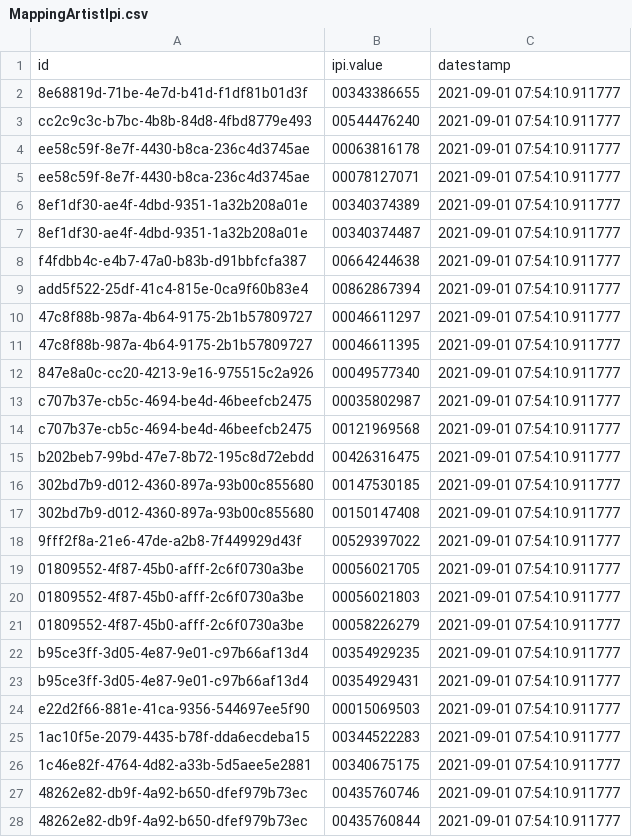
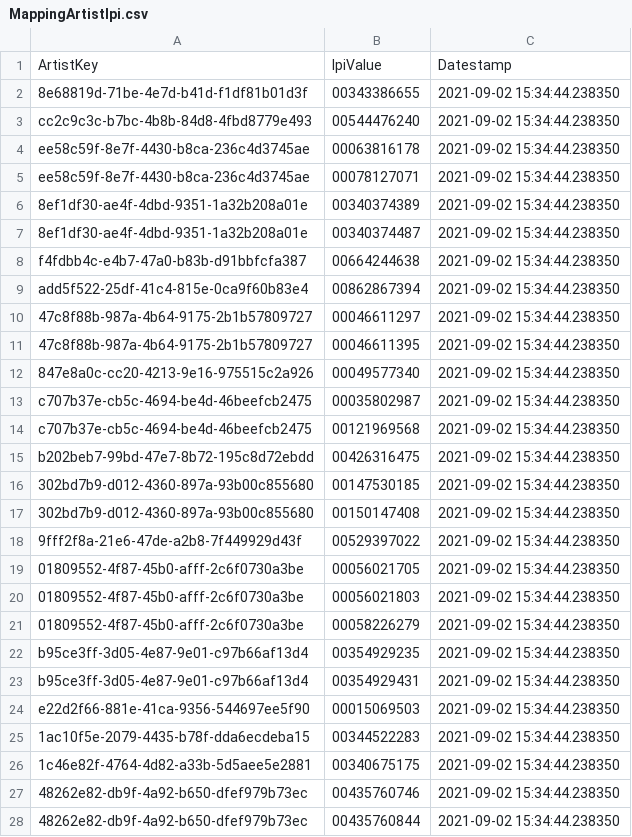
Before and after one commit to jackcballinger/music_task, a CSV file: outputs/exercise_3_artist_recording_universe/MappingArtistIpi.csv, drawn as a sheet; only a part is shown; the diff covers the shown part only.

```diff
--- a/outputs/exercise_3_artist_recording_universe/MappingArtistIpi.csv
+++ b/outputs/exercise_3_artist_recording_universe/MappingArtistIpi.csv
@@ -1,28 +1,28 @@
-id,ipi.value,datestamp
-8e68819d-71be-4e7d-b41d-f1df81b01d3f,00343386655,2021-09-01 07:54:10.911777
-cc2c9c3c-b7bc-4b8b-84d8-4fbd8779e493,00544476240,2021-09-01 07:54:10.911777
-ee58c59f-8e7f-4430-b8ca-236c4d3745ae,00063816178,2021-09-01 07:54:10.911777
-ee58c59f-8e7f-4430-b8ca-236c4d3745ae,00078127071,2021-09-01 07:54:10.911777
-8ef1df30-ae4f-4dbd-9351-1a32b208a01e,00340374389,2021-09-01 07:54:10.911777
-8ef1df30-ae4f-4dbd-9351-1a32b208a01e,00340374487,2021-09-01 07:54:10.911777
-f4fdbb4c-e4b7-47a0-b83b-d91bbfcfa387,00664244638,2021-09-01 07:54:10.911777
-add5f522-25df-41c4-815e-0ca9f60b83e4,00862867394,2021-09-01 07:54:10.911777
-47c8f88b-987a-4b64-9175-2b1b57809727,00046611297,2021-09-01 07:54:10.911777
-47c8f88b-987a-4b64-9175-2b1b57809727,00046611395,2021-09-01 07:54:10.911777
-847e8a0c-cc20-4213-9e16-975515c2a926,00049577340,2021-09-01 07:54:10.911777
-c707b37e-cb5c-4694-be4d-46beefcb2475,00035802987,2021-09-01 07:54:10.911777
-c707b37e-cb5c-4694-be4d-46beefcb2475,00121969568,2021-09-01 07:54:10.911777
-b202beb7-99bd-47e7-8b72-195c8d72ebdd,00426316475,2021-09-01 07:54:10.911777
-302bd7b9-d012-4360-897a-93b00c855680,00147530185,2021-09-01 07:54:10.911777
-302bd7b9-d012-4360-897a-93b00c855680,00150147408,2021-09-01 07:54:10.911777
-9fff2f8a-21e6-47de-a2b8-7f449929d43f,00529397022,2021-09-01 07:54:10.911777
-01809552-4f87-45b0-afff-2c6f0730a3be,00056021705,2021-09-01 07:54:10.911777
-01809552-4f87-45b0-afff-2c6f0730a3be,00056021803,2021-09-01 07:54:10.911777
-01809552-4f87-45b0-afff-2c6f0730a3be,00058226279,2021-09-01 07:54:10.911777
-b95ce3ff-3d05-4e87-9e01-c97b66af13d4,00354929235,2021-09-01 07:54:10.911777
-b95ce3ff-3d05-4e87-9e01-c97b66af13d4,00354929431,2021-09-01 07:54:10.911777
-e22d2f66-881e-41ca-9356-544697ee5f90,00015069503,2021-09-01 07:54:10.911777
-1ac10f5e-2079-4435-b78f-dda6ecdeba15,00344522283,2021-09-01 07:54:10.911777
-1c46e82f-4764-4d82-a33b-5d5aee5e2881,00340675175,2021-09-01 07:54:10.911777
-48262e82-db9f-4a92-b650-dfef979b73ec,00435760746,2021-09-01 07:54:10.911777
-48262e82-db9f-4a92-b650-dfef979b73ec,00435760844,2021-09-01 07:54:10.911777
+ArtistKey,IpiValue,Datestamp
+8e68819d-71be-4e7d-b41d-f1df81b01d3f,00343386655,2021-09-02 15:34:44.238350
+cc2c9c3c-b7bc-4b8b-84d8-4fbd8779e493,00544476240,2021-09-02 15:34:44.238350
+ee58c59f-8e7f-4430-b8ca-236c4d3745ae,00063816178,2021-09-02 15:34:44.238350
+ee58c59f-8e7f-4430-b8ca-236c4d3745ae,00078127071,2021-09-02 15:34:44.238350
+8ef1df30-ae4f-4dbd-9351-1a32b208a01e,00340374389,2021-09-02 15:34:44.238350
+8ef1df30-ae4f-4dbd-9351-1a32b208a01e,00340374487,2021-09-02 15:34:44.238350
+f4fdbb4c-e4b7-47a0-b83b-d91bbfcfa387,00664244638,2021-09-02 15:34:44.238350
+add5f522-25df-41c4-815e-0ca9f60b83e4,00862867394,2021-09-02 15:34:44.238350
+47c8f88b-987a-4b64-9175-2b1b57809727,00046611297,2021-09-02 15:34:44.238350
+47c8f88b-987a-4b64-9175-2b1b57809727,00046611395,2021-09-02 15:34:44.238350
+847e8a0c-cc20-4213-9e16-975515c2a926,00049577340,2021-09-02 15:34:44.238350
+c707b37e-cb5c-4694-be4d-46beefcb2475,00035802987,2021-09-02 15:34:44.238350
+c707b37e-cb5c-4694-be4d-46beefcb2475,00121969568,2021-09-02 15:34:44.238350
+b202beb7-99bd-47e7-8b72-195c8d72ebdd,00426316475,2021-09-02 15:34:44.238350
+302bd7b9-d012-4360-897a-93b00c855680,00147530185,2021-09-02 15:34:44.238350
+302bd7b9-d012-4360-897a-93b00c855680,00150147408,2021-09-02 15:34:44.238350
+9fff2f8a-21e6-47de-a2b8-7f449929d43f,00529397022,2021-09-02 15:34:44.238350
+01809552-4f87-45b0-afff-2c6f0730a3be,00056021705,2021-09-02 15:34:44.238350
+01809552-4f87-45b0-afff-2c6f0730a3be,00056021803,2021-09-02 15:34:44.238350
+01809552-4f87-45b0-afff-2c6f0730a3be,00058226279,2021-09-02 15:34:44.238350
+b95ce3ff-3d05-4e87-9e01-c97b66af13d4,00354929235,2021-09-02 15:34:44.238350
+b95ce3ff-3d05-4e87-9e01-c97b66af13d4,00354929431,2021-09-02 15:34:44.238350
+e22d2f66-881e-41ca-9356-544697ee5f90,00015069503,2021-09-02 15:34:44.238350
+1ac10f5e-2079-4435-b78f-dda6ecdeba15,00344522283,2021-09-02 15:34:44.238350
+1c46e82f-4764-4d82-a33b-5d5aee5e2881,00340675175,2021-09-02 15:34:44.238350
+48262e82-db9f-4a92-b650-dfef979b73ec,00435760746,2021-09-02 15:34:44.238350
+48262e82-db9f-4a92-b650-dfef979b73ec,00435760844,2021-09-02 15:34:44.238350
```
Also changed, not shown: 2 added rows, 5 removed rows and 99 edited cells elsewhere in this file, outputs/exercise_3_artist_recording_universe/DimArea.csv, outputs/exercise_3_artist_recording_universe/DimArtist.csv, 53 other files.
